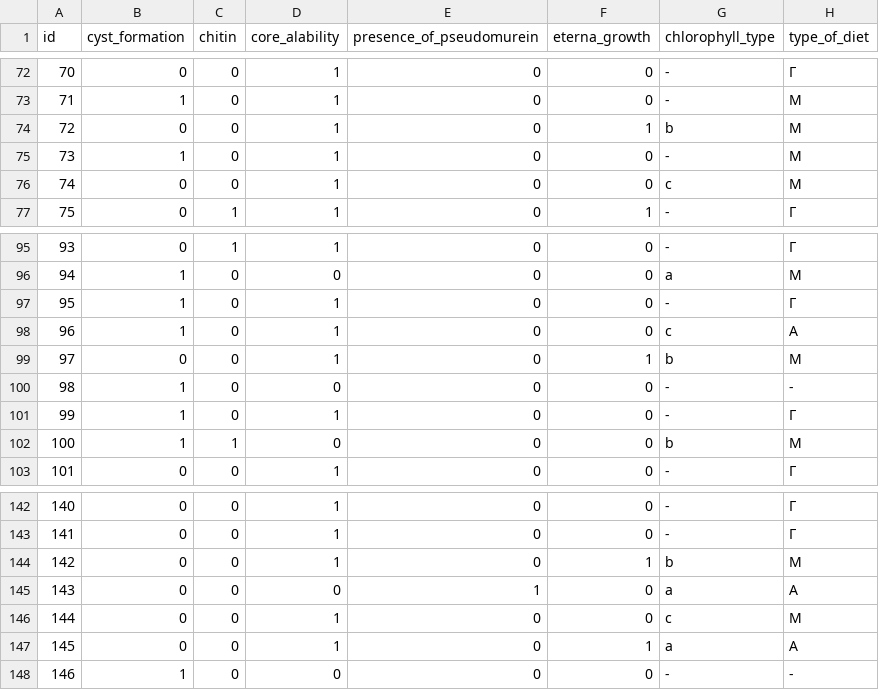
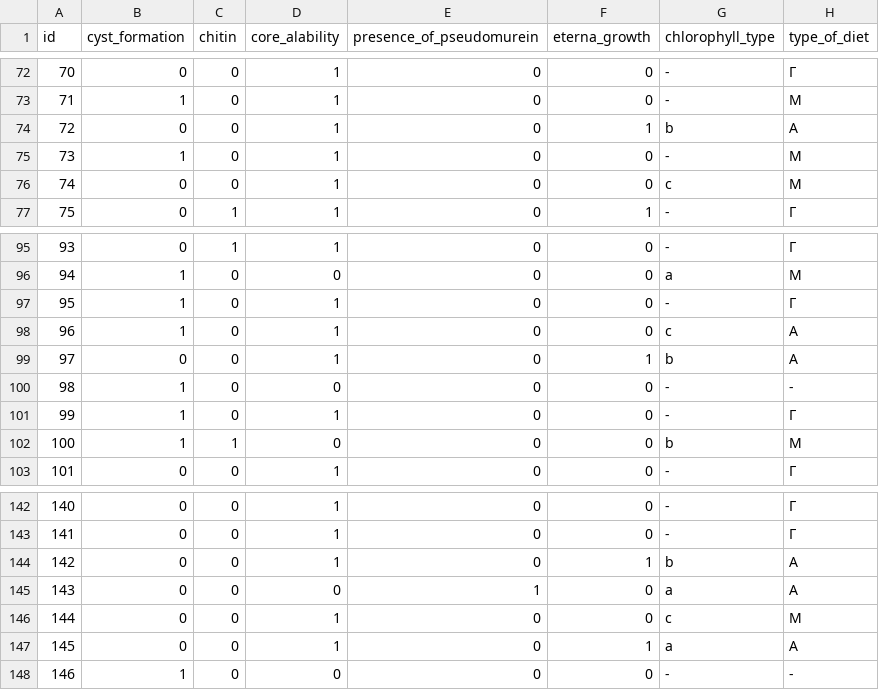
Before and after one commit to st084331/animal_kingdoms, a CSV file: animals - Лист1.csv, drawn as a sheet; only a part is shown, gaps mark what is left out.

Commit message:
bug fixed

```diff
--- a/animals - Лист1.csv
+++ b/animals - Лист1.csv
@@ -73,3 +73,3 @@ id,cyst_formation,chitin,core_alability,presence_of_pseudomurein,eterna_growth,c
 71,1,0,1,0,0,-,М
-72,0,0,1,0,1,b,M
+72,0,0,1,0,1,b,A
 73,1,0,1,0,0,-,М
@@ -98,3 +98,3 @@ id,cyst_formation,chitin,core_alability,presence_of_pseudomurein,eterna_growth,c
 96,1,0,1,0,0,с,А
-97,0,0,1,0,1,b,M
+97,0,0,1,0,1,b,A
 98,1,0,0,0,0,-,-
@@ -143,3 +143,3 @@ id,cyst_formation,chitin,core_alability,presence_of_pseudomurein,eterna_growth,c
 141,0,0,1,0,0,-,Г
-142,0,0,1,0,1,b,M
+142,0,0,1,0,1,b,A
 143,0,0,0,1,0,a,А
```
